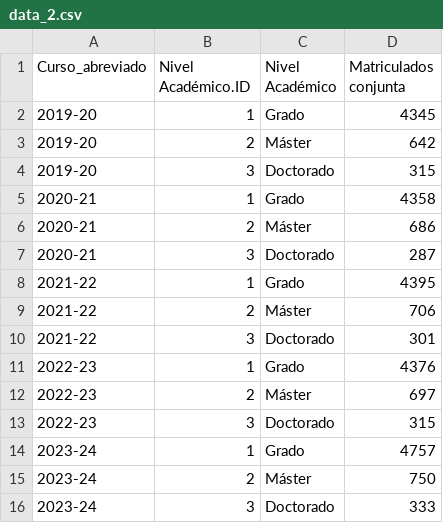
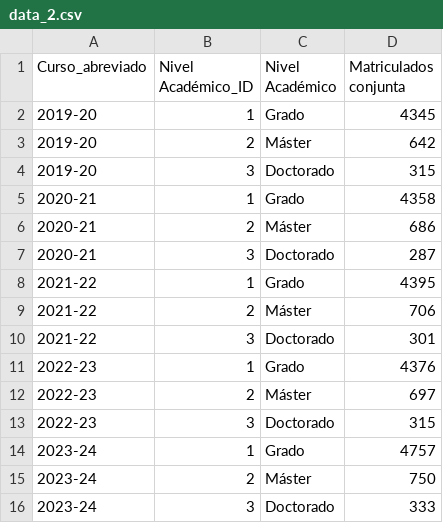
Before and after one commit to aboupct/pruebas, a CSV file: data_2.csv, drawn as a sheet.

Commit message:
Add files via upload

```diff
--- a/data_2.csv
+++ b/data_2.csv
@@ -1,2 +1,2 @@
-Curso_abreviado,Nivel Académico.ID,Nivel Académico,Matriculados conjunta
+Curso_abreviado,Nivel Académico_ID,Nivel Académico,Matriculados conjunta
 2019-20,1,Grado,4345
```
